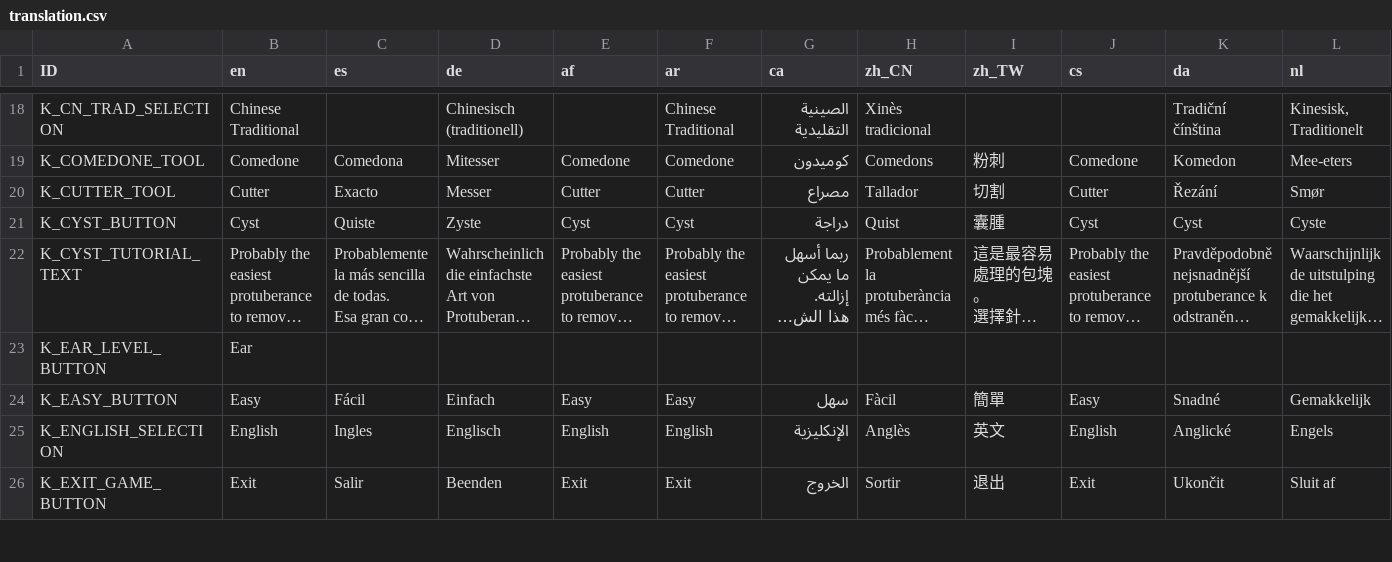
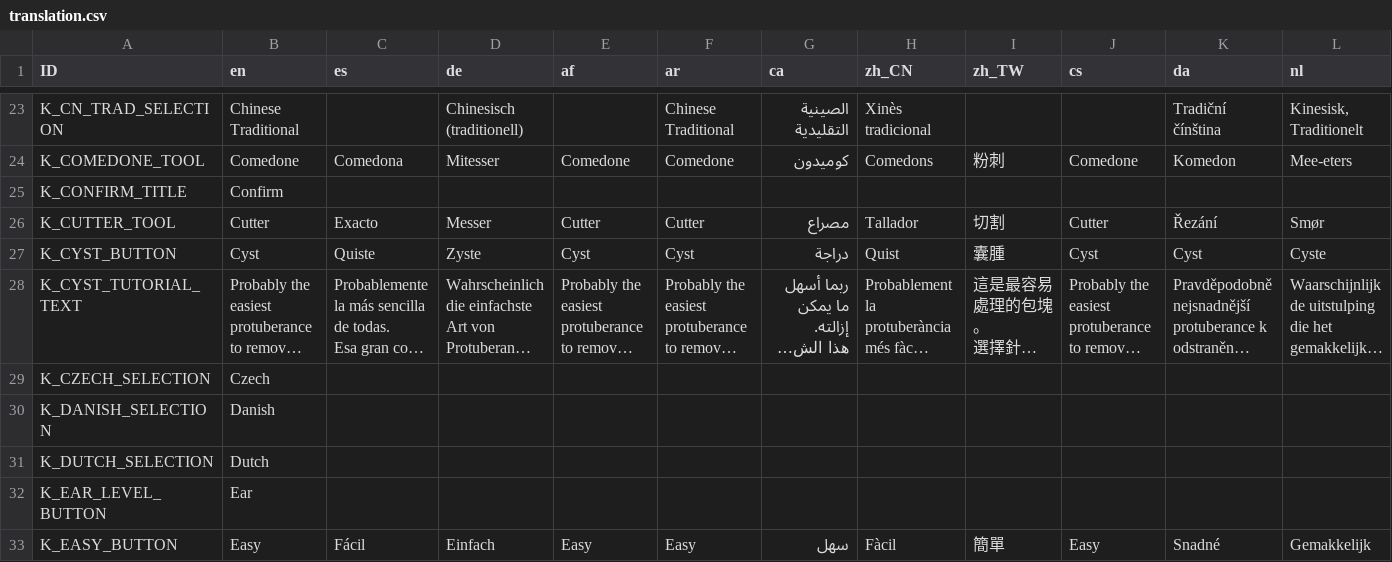
Before and after one commit to Crazy-Marvin/PimplePopper, a CSV file: assets/i18n/translation.csv, drawn as a sheet; only a part is shown, gaps mark what is left out; the shorter side is filled out with more unchanged rows; long unchanged cells end in …; rows hold the shown columns only; the diff covers the shown part only; the diff names each change by its address in the sheet, - before the commit and + after, or states it on an @@ line.

```diff
--- a/assets/i18n/translation.csv
+++ b/assets/i18n/translation.csv
+row 25: K_CONFIRM_TITLE | Confirm
+row 29: K_CZECH_SELECTION | Czech
+row 30: K_DANISH_SELECTION | Danish
+row 31: K_DUTCH_SELECTION | Dutch
```
Also changed, not shown: 21 added rows and 2 edited cells elsewhere in this file.
